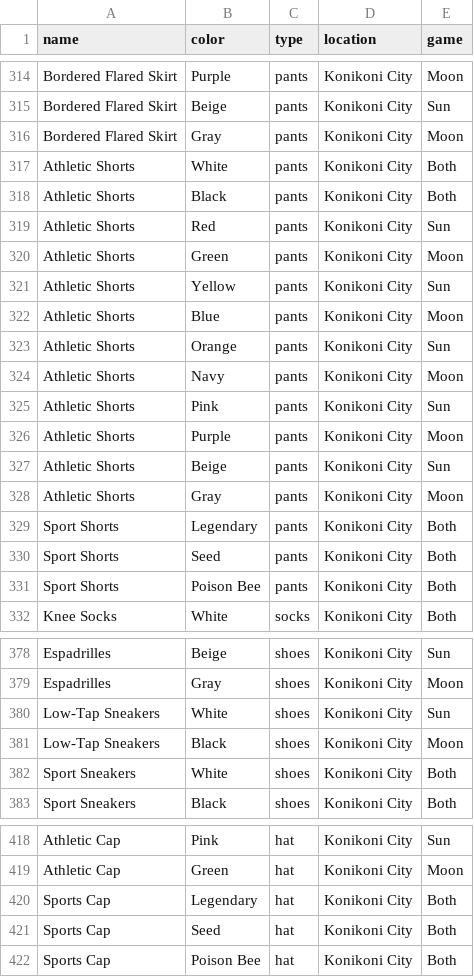
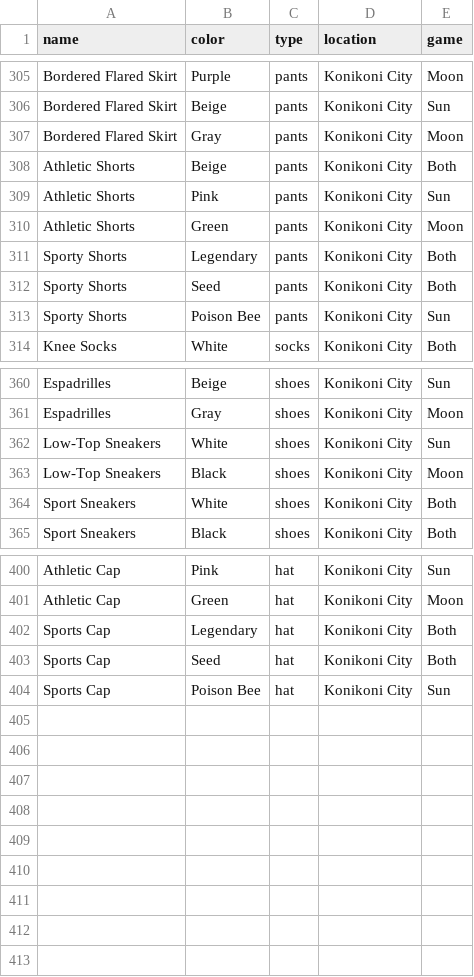
Before and after one commit to SleepyLili/pokemon-couture, a CSV file: sunmoon_clothes.csv, drawn as a sheet; only a part is shown, gaps mark what is left out; the diff covers the shown part only.

Commit message:
konikoni fix

```diff
--- a/sunmoon_clothes.csv
+++ b/sunmoon_clothes.csv
@@ -316,17 +307,8 @@ Bordered Flared Skirt,Beige,pants,Konikoni City,Sun
 Bordered Flared Skirt,Gray,pants,Konikoni City,Moon
-Athletic Shorts,White,pants,Konikoni City,Both
-Athletic Shorts,Black,pants,Konikoni City,Both
-Athletic Shorts,Red,pants,Konikoni City,Sun
+Athletic Shorts,Beige,pants,Konikoni City,Both
+Athletic Shorts,Pink,pants,Konikoni City,Sun
 Athletic Shorts,Green,pants,Konikoni City,Moon
-Athletic Shorts,Yellow,pants,Konikoni City,Sun
-Athletic Shorts,Blue,pants,Konikoni City,Moon
-Athletic Shorts,Orange,pants,Konikoni City,Sun
-Athletic Shorts,Navy,pants,Konikoni City,Moon
-Athletic Shorts,Pink,pants,Konikoni City,Sun
-Athletic Shorts,Purple,pants,Konikoni City,Moon
-Athletic Shorts,Beige,pants,Konikoni City,Sun
-Athletic Shorts,Gray,pants,Konikoni City,Moon
-Sport Shorts,Legendary,pants,Konikoni City,Both
-Sport Shorts,Seed,pants,Konikoni City,Both
-Sport Shorts,Poison Bee,pants,Konikoni City,Both
+Sporty Shorts,Legendary,pants,Konikoni City,Both
+Sporty Shorts,Seed,pants,Konikoni City,Both
+Sporty Shorts,Poison Bee,pants,Konikoni City,Sun
 Knee Socks,White,socks,Konikoni City,Both
@@ -379,4 +361,4 @@ Espadrilles,Beige,shoes,Konikoni City,Sun
 Espadrilles,Gray,shoes,Konikoni City,Moon
-Low-Tap Sneakers,White,shoes,Konikoni City,Sun
-Low-Tap Sneakers,Black,shoes,Konikoni City,Moon
+Low-Top Sneakers,White,shoes,Konikoni City,Sun
+Low-Top Sneakers,Black,shoes,Konikoni City,Moon
 Sport Sneakers,White,shoes,Konikoni City,Both
@@ -421,2 +403,2 @@ Sports Cap,Legendary,hat,Konikoni City,Both
 Sports Cap,Seed,hat,Konikoni City,Both
-Sports Cap,Poison Bee,hat,Konikoni City,Both
+Sports Cap,Poison Bee,hat,Konikoni City,Sun
```
Also changed, not shown: 9 removed rows and 3 edited cells elsewhere in this file.
